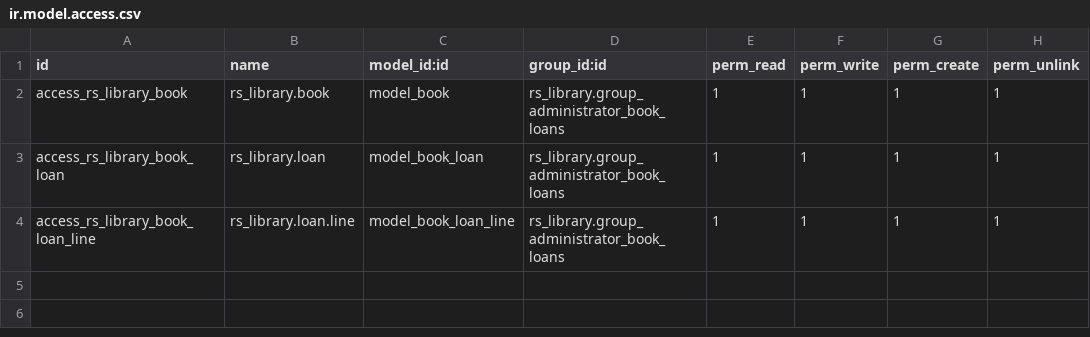
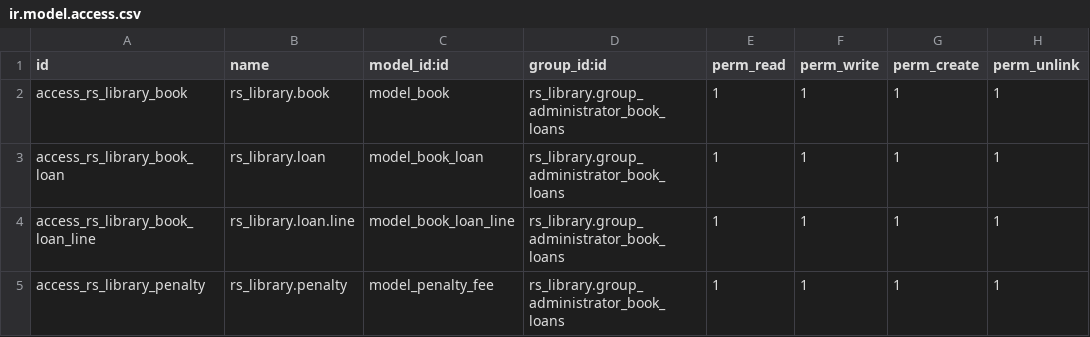
Before and after one commit to LingerANR/rs_library, a CSV file: security/ir.model.access.csv, drawn as a sheet.

Commit message:
[IMP] Improvements were added in the loans section, and fines tracking was created. Status logic added in books.

```diff
--- a/security/ir.model.access.csv
+++ b/security/ir.model.access.csv
@@ -4 +4,2 @@ access_rs_library_book_loan,rs_library.loan,model_book_loan,rs_library.group_adm
 access_rs_library_book_loan_line,rs_library.loan.line,model_book_loan_line,rs_library.group_administrator_book_loans,1,1,1,1
+access_rs_library_penalty,rs_library.penalty,model_penalty_fee,rs_library.group_administrator_book_loans,1,1,1,1
```
Also changed, not shown: 9 other files.
